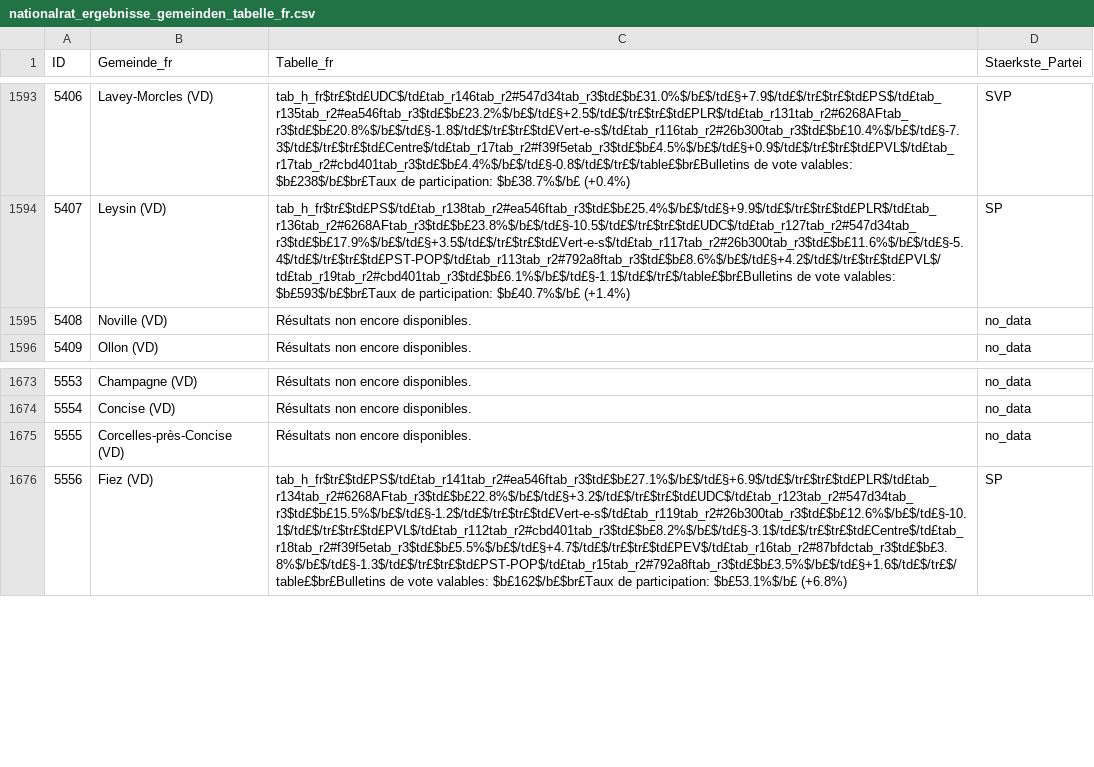
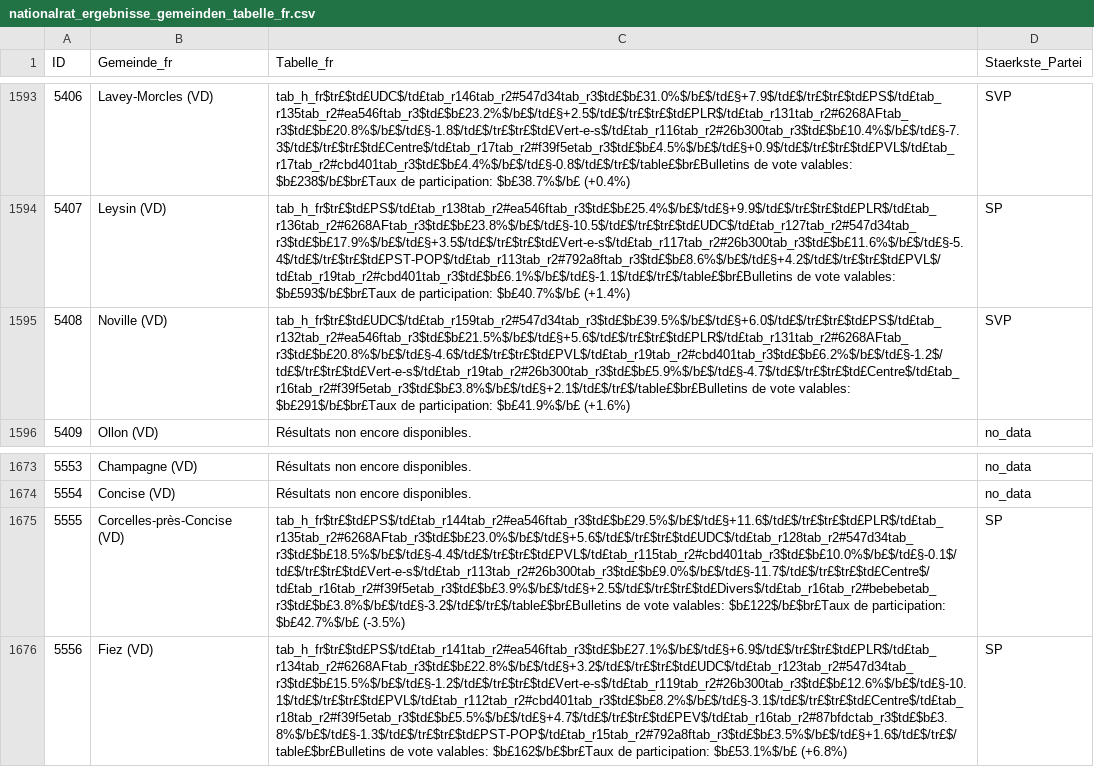
Before and after one commit to awp-finanznachrichten/sda_eidgenoessische_wahlen_datafeed, a CSV file: Output/nationalrat_ergebnisse_gemeinden_tabelle_fr.csv, drawn as a sheet; only a part is shown, gaps mark what is left out; the diff names each change by its address in the sheet, - before the commit and + after, or states it on an @@ line.

```diff
--- a/Output/nationalrat_ergebnisse_gemeinden_tabelle_fr.csv
+++ b/Output/nationalrat_ergebnisse_gemeinden_tabelle_fr.csv
-C1595 (Tabelle_fr): Résultats non encore disponibles.
+C1595 (Tabelle_fr): tab_h_fr$tr£$td£UDC$/td£tab_r159tab_r2#547d34tab_r3$td£$b£39.5%$/b£$/td£§+6.0$/td£$/tr£$tr£$td£PS$/td£tab_r132tab_r2#ea546ftab_r3$td£$b£21.5%$/b£$/td£§+5.6$/td£$/tr£$tr£$td£PLR$/td£tab_r131tab_r2#6268AFtab_r3$td£$b£20.8%$/b£$/td£§-4.6$/td£$/tr£$tr£$td£PVL$/td£tab_r19tab_r2#cbd401tab_r3$td£$b£6.2%$/b£$/td£§-1.2$/td£$/tr£$tr£$td£Vert-e-s$/td£tab_r19tab_r2#26b300tab_r3$td£$b£5.9%$/b£$/td£§-4.7$/td£$/tr£$tr£$td£Centre$/td£tab_r16tab_r2#f39f5etab_r3$td£$b£3.8%$/b£$/td£§+2.1$/td£$/tr£$/table£$br£Bulletins de vote valables: $b£291$/b£$br£Taux de participation: $b£41.9%$/b£ (+1.6%)
-D1595 (Staerkste_Partei): no_data
+D1595 (Staerkste_Partei): SVP
-C1675 (Tabelle_fr): Résultats non encore disponibles.
+C1675 (Tabelle_fr): tab_h_fr$tr£$td£PS$/td£tab_r144tab_r2#ea546ftab_r3$td£$b£29.5%$/b£$/td£§+11.6$/td£$/tr£$tr£$td£PLR$/td£tab_r135tab_r2#6268AFtab_r3$td£$b£23.0%$/b£$/td£§+5.6$/td£$/tr£$tr£$td£UDC$/td£tab_r128tab_r2#547d34tab_r3$td£$b£18.5%$/b£$/td£§-4.4$/td£$/tr£$tr£$td£PVL$/td£tab_r115tab_r2#cbd401tab_r3$td£$b£10.0%$/b£$/td£§-0.1$/td£$/tr£$tr£$td£Vert-e-s$/td£tab_r113tab_r2#26b300tab_r3$td£$b£9.0%$/b£$/td£§-11.7$/td£$/tr£$tr£$td£Centre$/td£tab_r16tab_r2#f39f5etab_r3$td£$b£3.9%$/b£$/td£§+2.5$/td£$/tr£$tr£$td£Divers$/td£tab_r16tab_r2#bebebetab_r3$td£$b£3.8%$/b£$/td£§-3.2$/td£$/tr£$/table£$br£Bulletins de vote valables: $b£122$/b£$br£Taux de participation: $b£42.7%$/b£ (-3.5%)
-D1675 (Staerkste_Partei): no_data
+D1675 (Staerkste_Partei): SP
```
Also changed, not shown: Output/nationalrat_ergebnisse_gemeinden_tabelle_de.csv, Output/nationalrat_ergebnisse_gemeinden_tabelle_it.csv, 8 other files.
